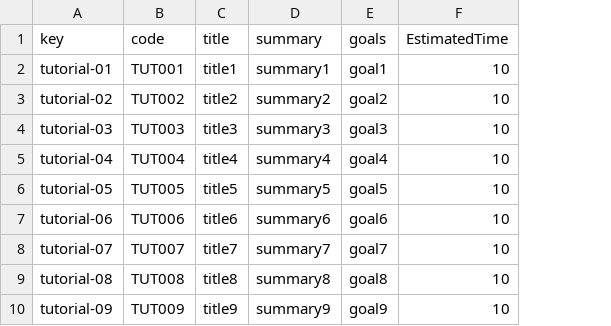
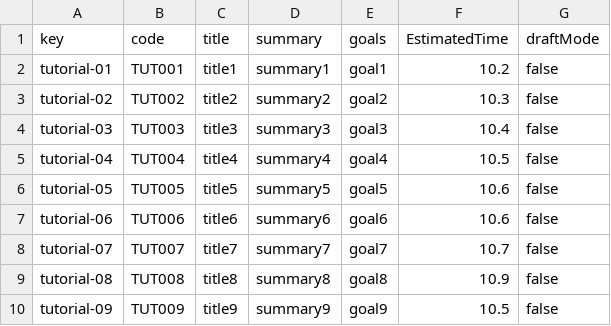
Before and after one commit to alepervaz/Acme-L3-D02, a CSV file: src/main/webapp/WEB-INF/resources/sample-data/Tutorial.csv, drawn as a sheet; the diff names each change by its address in the sheet, - before the commit and + after, or states it on an @@ line.

```diff
--- a/src/main/webapp/WEB-INF/resources/sample-data/Tutorial.csv
+++ b/src/main/webapp/WEB-INF/resources/sample-data/Tutorial.csv
+column G (draftMode), rows 2-10: all false
-F2 (EstimatedTime): 10
+F2 (EstimatedTime): 10.2
-F3 (EstimatedTime): 10
+F3 (EstimatedTime): 10.3
-F4 (EstimatedTime): 10
+F4 (EstimatedTime): 10.4
-F5 (EstimatedTime): 10
+F5 (EstimatedTime): 10.5
-F6:F7 (EstimatedTime): 10
+F6:F7 (EstimatedTime): 10.6
-F8 (EstimatedTime): 10
+F8 (EstimatedTime): 10.7
-F9 (EstimatedTime): 10
+F9 (EstimatedTime): 10.9
-F10 (EstimatedTime): 10
+F10 (EstimatedTime): 10.5
```
Also changed, not shown: src/main/webapp/WEB-INF/resources/sample-data/Session.csv, 14 other files.
